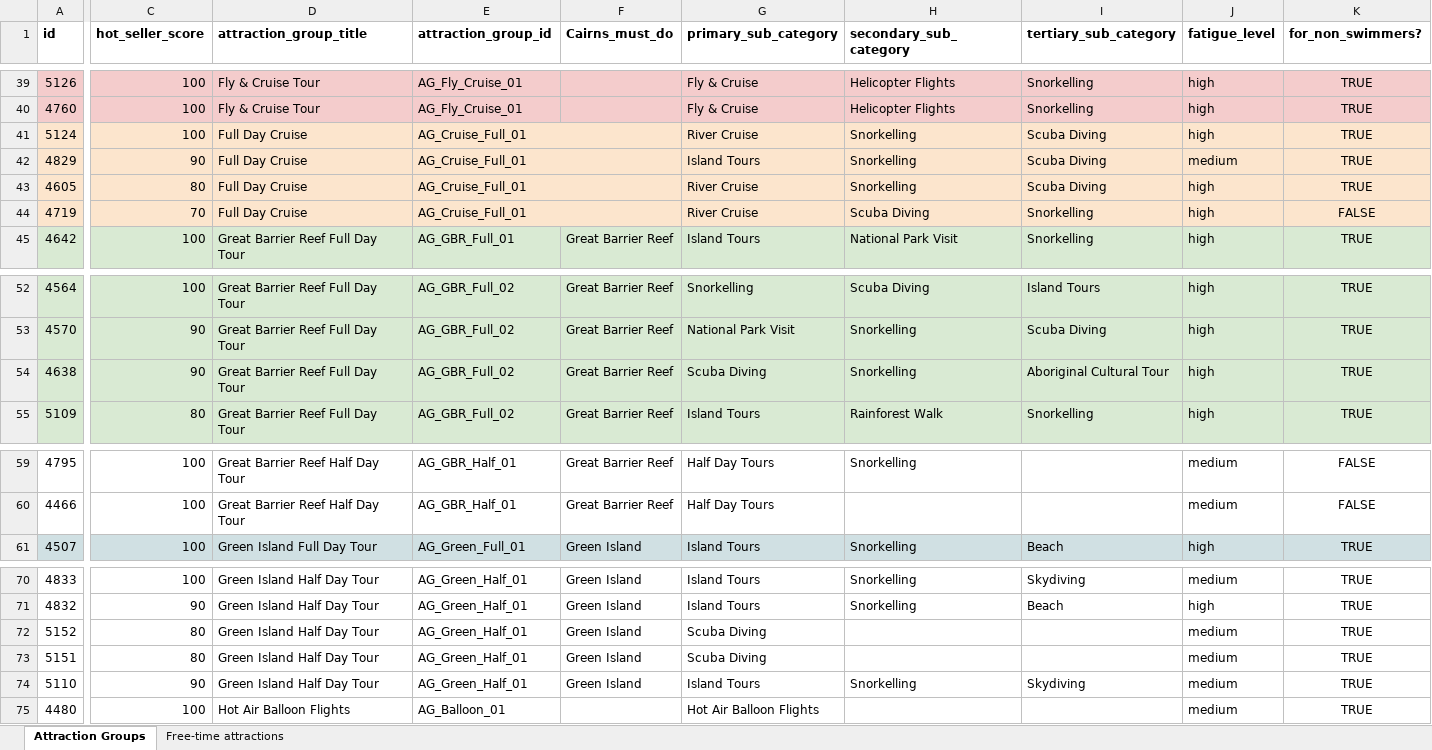
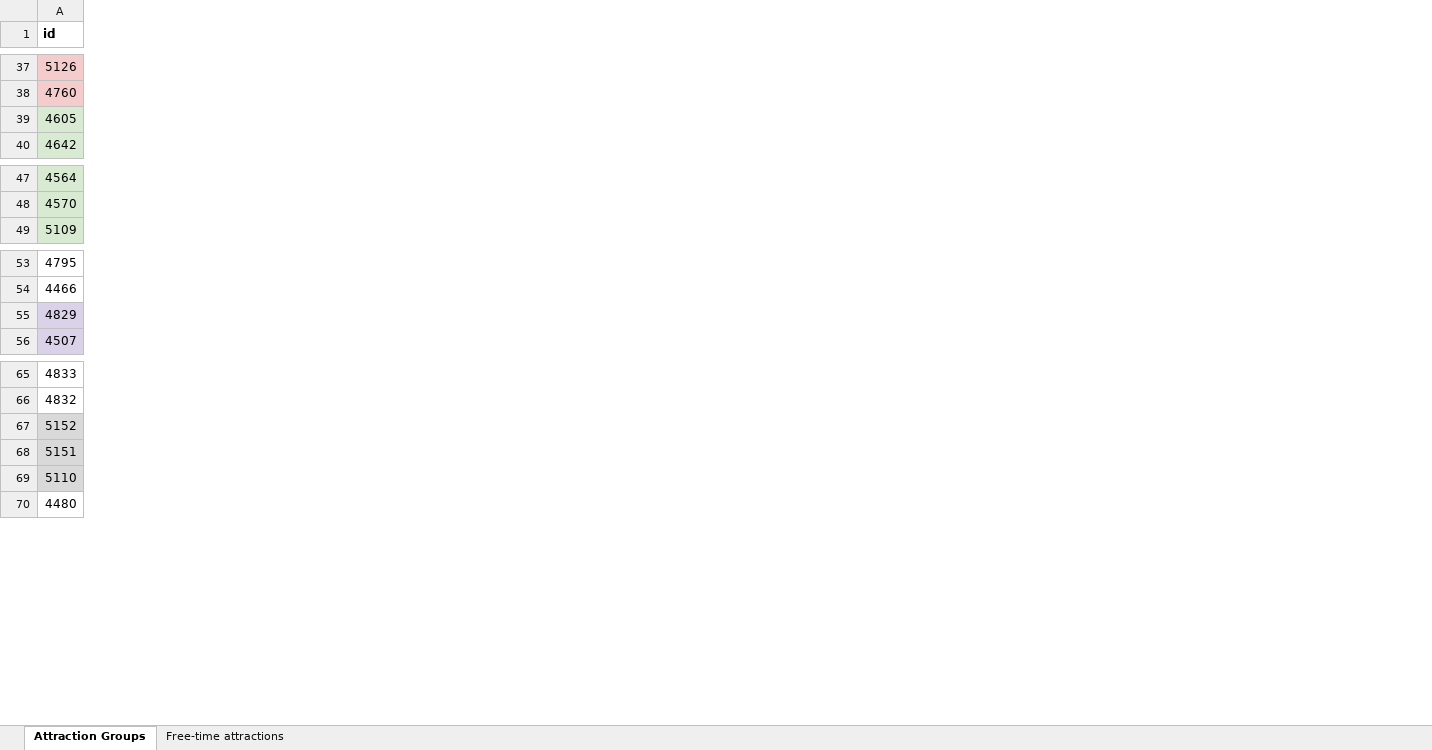
Before and after one commit to Avawootwoot/cairns-ai-planner-demo, an Excel workbook: CDT AITP Go Live (2).xlsx, sheet Attraction Groups, drawn as a sheet; only a part is shown, gaps mark what is left out; values as stored, in another font and other column widths than the file's, no borders; removed rows and columns are numbered as before the commit, all else as after; the diff covers the shown part only; the diff names each change by its address in the sheet, - before the commit and + after, or states it on an @@ line.

```diff
--- a/CDT AITP Go Live (2).xlsx (sheet Attraction Groups)
+++ b/CDT AITP Go Live (2).xlsx (sheet Attraction Groups)
@@ column C (hot_seller_score) hidden, rows 39-40: 100 | 100; row 43: 80; row 45: 100; rows 52-53: 100 | 90; row 55: 80; rows 59-61: all 100; rows 70-75: 100 | 90 | 80 | 80 | 90 | 100 @@
@@ column D (attraction_group_title) hidden, rows 39-40: Fly & Cruise Tour | Fly & Cruise Tour; row 43: Full Day Cruise; row 45: Great Barrier Reef Full Day Tour; rows 52-53: Great Barrier Reef Full Day Tour | Great Barrier Reef Full Day Tour; row 55: Great Barrier Reef Full Day Tour; rows 59-61: Great Barrier Reef Half Day Tour | Great Barrier Reef Half Day Tour | Green Island Full Day Tour; rows 70-75: Green Island Half Day Tour | Green Island Half Day Tour | Green Island Half Day Tour | Green Island Half Day Tour | Green Island Half Day Tour | Hot Air Balloon Flights @@
@@ column E (attraction_group_id) hidden, rows 39-40: AG_Fly_Cruise_01 | AG_Fly_Cruise_01; row 43: AG_Cruise_Full_01; row 45: AG_GBR_Full_01; rows 52-53: AG_GBR_Full_02 | AG_GBR_Full_02; row 55: AG_GBR_Full_02; rows 59-61: AG_GBR_Half_01 | AG_GBR_Half_01 | AG_Green_Full_01; rows 70-75: AG_Green_Half_01 | AG_Green_Half_01 | AG_Green_Half_01 | AG_Green_Half_01 | AG_Green_Half_01 | AG_Balloon_01 @@
@@ column F (Cairns_must_do) hidden, row 45: Great Barrier Reef; rows 52-53: Great Barrier Reef | Great Barrier Reef; row 55: Great Barrier Reef; rows 59-61: Great Barrier Reef | Great Barrier Reef | Green Island; rows 70-74: all Green Island @@
@@ column G (primary_sub_category) hidden, rows 39-40: Fly & Cruise | Fly & Cruise; row 43: River Cruise; row 45: Island Tours; rows 52-53: Snorkelling | National Park Visit; row 55: Island Tours; rows 59-61: Half Day Tours | Half Day Tours | Island Tours; rows 70-75: Island Tours | Island Tours | Scuba Diving | Scuba Diving | Island Tours | Hot Air Balloon Flights @@
@@ column H (secondary_sub_category) hidden, rows 39-40: Helicopter Flights | Helicopter Flights; row 43: Snorkelling; row 45: National Park Visit; rows 52-53: Scuba Diving | Snorkelling; row 55: Rainforest Walk; rows 59-61: Snorkelling |  | Snorkelling; rows 70-74: Snorkelling | Snorkelling |  |  | Snorkelling @@
@@ column I (tertiary_sub_category) hidden, rows 39-40: Snorkelling | Snorkelling; row 43: Scuba Diving; row 45: Snorkelling; rows 52-53: Island Tours | Scuba Diving; row 55: Snorkelling; row 61: Beach; rows 70-74: Skydiving | Beach |  |  | Skydiving @@
@@ column J (fatigue_level) hidden, rows 39-40: high | high; row 43: high; row 45: high; rows 52-53: high | high; row 55: high; rows 59-61: medium | medium | high; rows 70-75: medium | high | medium | medium | medium | medium @@
@@ column K (for_non_swimmers?) hidden, rows 39-40: TRUE | TRUE; row 43: TRUE; row 45: TRUE; rows 52-53: TRUE | TRUE; row 55: TRUE; rows 59-61: FALSE | FALSE | TRUE; rows 70-75: all TRUE @@
@@ row 41 moved to row 99: 5124 @@
-A39 fill: #FCE5CD
+A39 fill: #D9EAD3
@@ row 44 moved to row 100: 4719 @@
@@ row 54 moved to row 98: 4638 @@
@@ row 42 moved to row 55: 4829 @@
-A67:A69 fill: none
+A67:A69 fill: #D9D9D9
```
Also changed, not shown: 1 removed row, 4 moved rows, 3 added columns, 4 removed columns and cell formats elsewhere in this sheet, sheet Free-time attractions, hidden cells, 5 other files.
